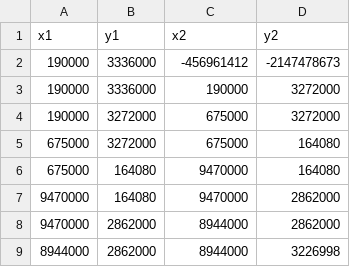
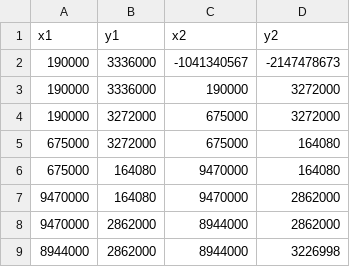
Before and after one commit to zouyuoz/Problem_D_Final, a CSV file: zzn.csv, drawn as a sheet.

```diff
--- a/zzn.csv
+++ b/zzn.csv
@@ -1,3 +1,3 @@
 x1,y1,x2,y2
-190000,3336000,-456961412,-2147478673
+190000,3336000,-1041340567,-2147478673
 190000,3336000,190000,3272000
```
Also changed, not shown: 2 other files.
